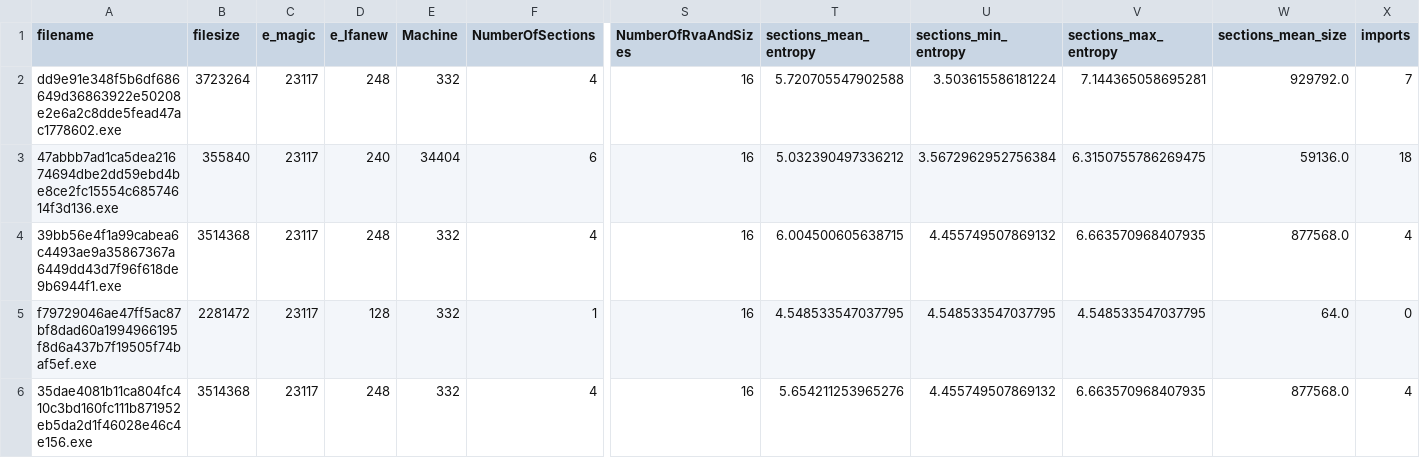
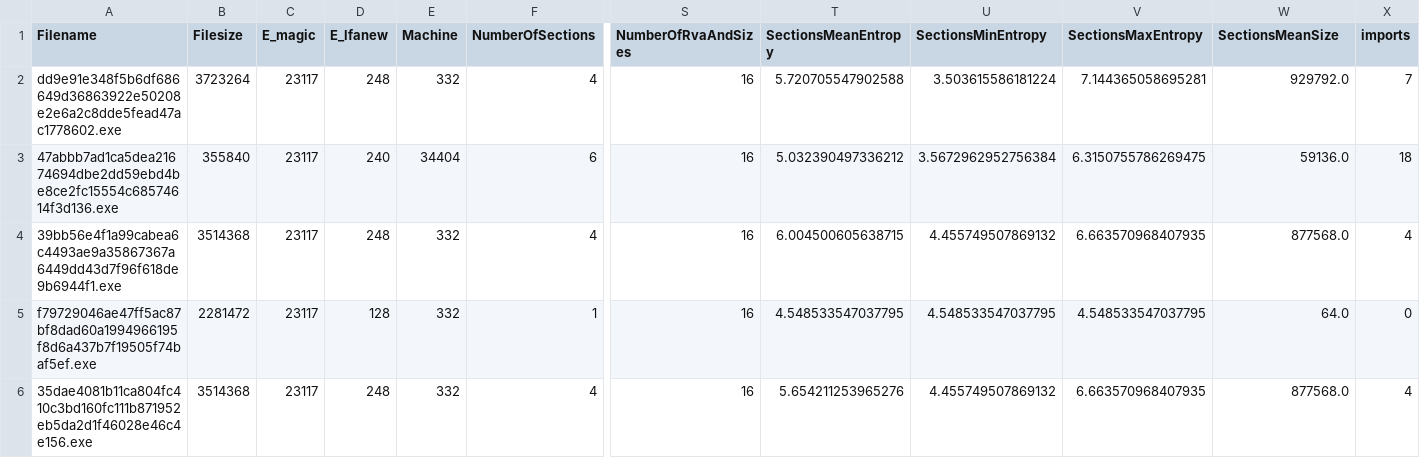
Before and after one commit to dolladame00/XAI_Dissertation, a CSV file: File_Data_for_Training/file_features.csv, drawn as a sheet; only a part is shown, gaps mark what is left out; the diff names each change by its address in the sheet, - before the commit and + after, or states it on an @@ line.

```diff
--- a/File_Data_for_Training/file_features.csv
+++ b/File_Data_for_Training/file_features.csv
-A1: filename
+A1: Filename
-B1: filesize
+B1: Filesize
-C1: e_magic
+C1: E_magic
-D1: e_lfanew
+D1: E_lfanew
-T1: sections_mean_entropy
+T1: SectionsMeanEntropy
-U1: sections_min_entropy
+U1: SectionsMinEntropy
-V1: sections_max_entropy
+V1: SectionsMaxEntropy
-W1: sections_mean_size
+W1: SectionsMeanSize
```
Also changed, not shown: Result Data/shap_complete_results.csv, 7 other files.
